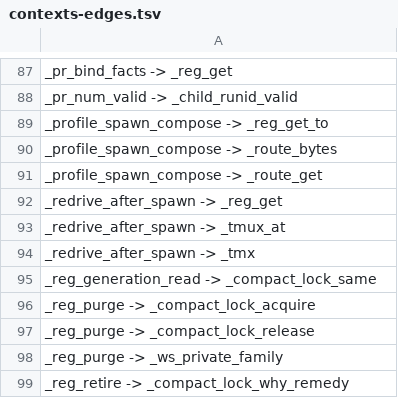
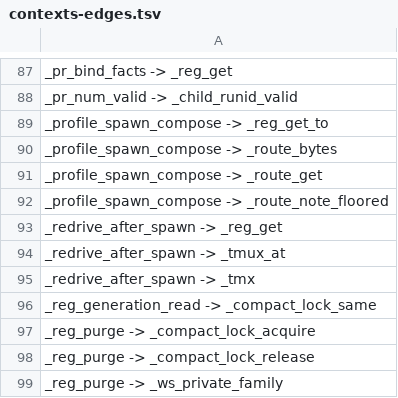
Before and after one commit to Synapsium-Labs/ccrc-pwa, a TSV file: ccd/contexts-edges.tsv, drawn as a sheet; only a part is shown, gaps mark what is left out; the shorter side is filled out with more unchanged rows.

```diff
--- a/ccd/contexts-edges.tsv
+++ b/ccd/contexts-edges.tsv
@@ -91,2 +91,3 @@ _profile_spawn_compose -> _route_bytes
 _profile_spawn_compose -> _route_get
+_profile_spawn_compose -> _route_note_floored
 _redrive_after_spawn -> _reg_get
```
Also changed, not shown: 3 other files.
